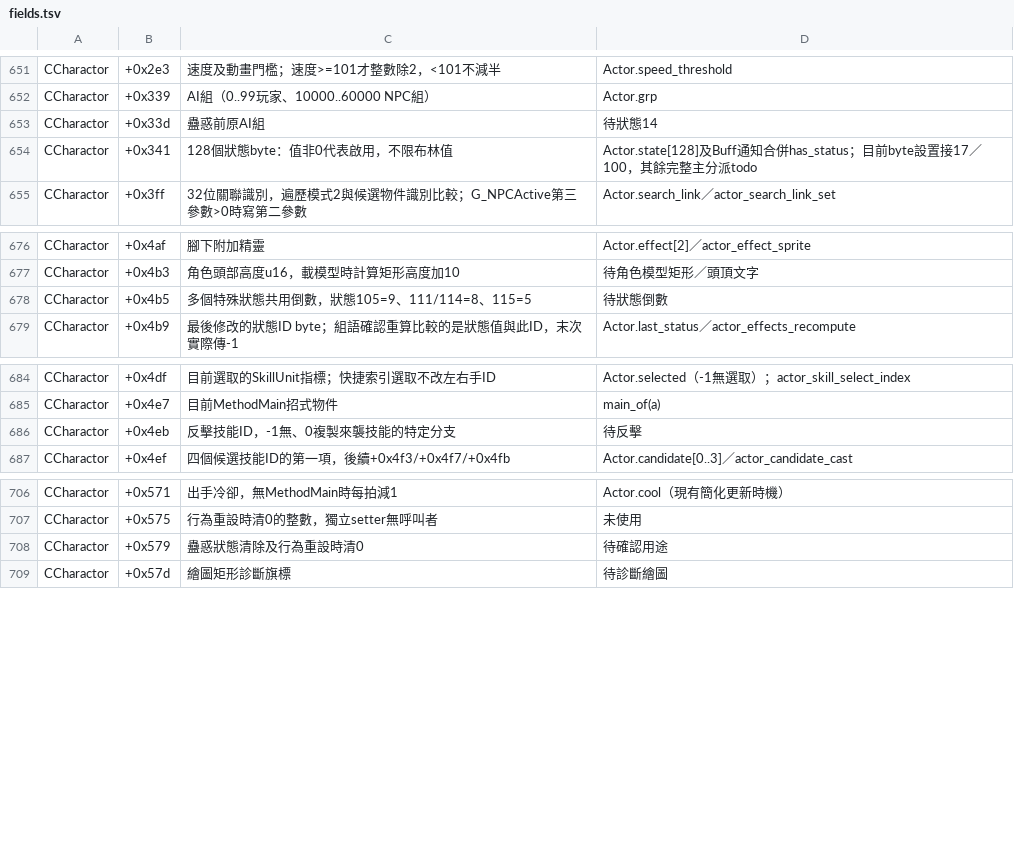
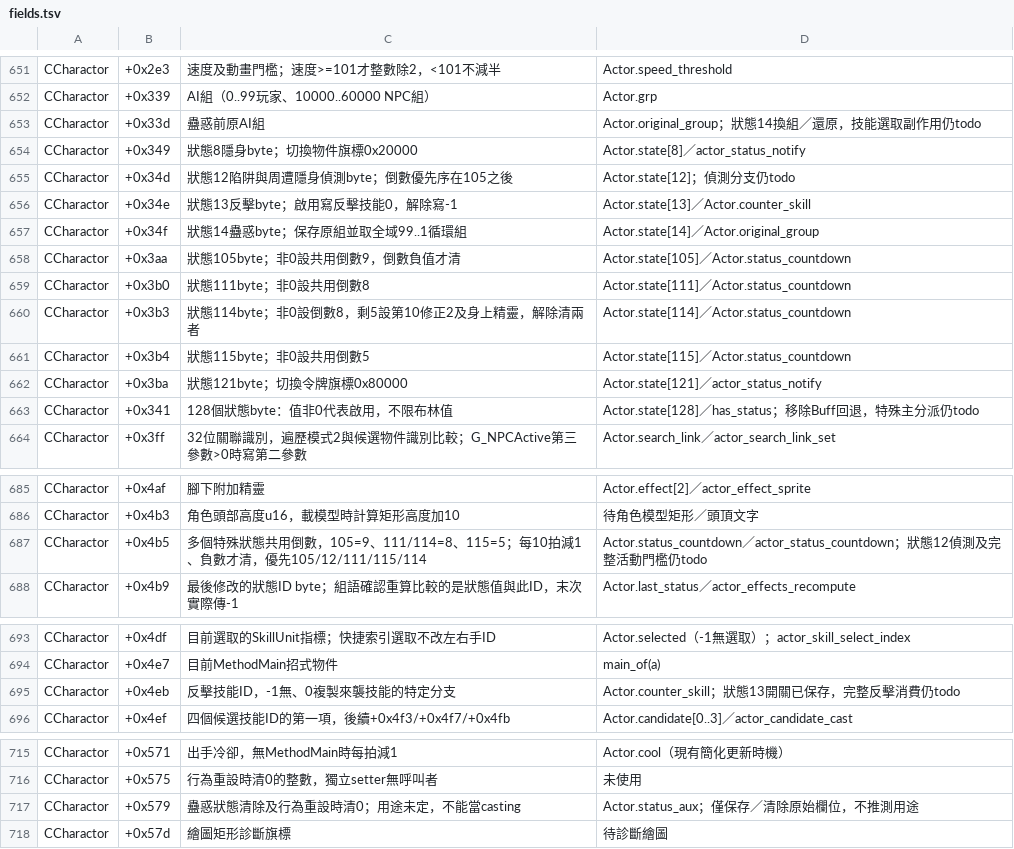
Before and after one commit to chanwunkong/SideTest, a TSV file: QinPort/tools/fields.tsv, drawn as a sheet; only a part is shown, gaps mark what is left out.

```diff
--- a/QinPort/tools/fields.tsv
+++ b/QinPort/tools/fields.tsv
@@ -652,4 +652,13 @@ CCharactor	+0x2e3	速度及動畫門檻；速度>=101才整數除2，<101不減
 CCharactor	+0x339	AI組（0..99玩家、10000..60000 NPC組）	Actor.grp
-CCharactor	+0x33d	蠱惑前原AI組	待狀態14
-CCharactor	+0x341	128個狀態byte：值非0代表啟用，不限布林值	Actor.state[128]及Buff通知合併has_status；目前byte設置接17／100，其餘完整主分派todo
+CCharactor	+0x33d	蠱惑前原AI組	Actor.original_group；狀態14換組／還原，技能選取副作用仍todo
+CCharactor	+0x349	狀態8隱身byte；切換物件旗標0x20000	Actor.state[8]／actor_status_notify
+CCharactor	+0x34d	狀態12陷阱與周遭隱身偵測byte；倒數優先序在105之後	Actor.state[12]；偵測分支仍todo
+CCharactor	+0x34e	狀態13反擊byte；啟用寫反擊技能0，解除寫-1	Actor.state[13]／Actor.counter_skill
+CCharactor	+0x34f	狀態14蠱惑byte；保存原組並取全域99..1循環組	Actor.state[14]／Actor.original_group
+CCharactor	+0x3aa	狀態105byte；非0設共用倒數9，倒數負值才清	Actor.state[105]／Actor.status_countdown
+CCharactor	+0x3b0	狀態111byte；非0設共用倒數8	Actor.state[111]／Actor.status_countdown
+CCharactor	+0x3b3	狀態114byte；非0設倒數8，剩5設第10修正2及身上精靈，解除清兩者	Actor.state[114]／Actor.status_countdown
+CCharactor	+0x3b4	狀態115byte；非0設共用倒數5	Actor.state[115]／Actor.status_countdown
+CCharactor	+0x3ba	狀態121byte；切換令牌旗標0x80000	Actor.state[121]／actor_status_notify
+CCharactor	+0x341	128個狀態byte：值非0代表啟用，不限布林值	Actor.state[128]／has_status；移除Buff回退，特殊主分派仍todo
 CCharactor	+0x3ff	32位關聯識別，遍歷模式2與候選物件識別比較；G_NPCActive第三參數>0時寫第二參數	Actor.search_link／actor_search_link_set
@@ -677,3 +686,3 @@ CCharactor	+0x4af	腳下附加精靈	Actor.effect[2]／actor_effect_sprite
 CCharactor	+0x4b3	角色頭部高度u16，載模型時計算矩形高度加10	待角色模型矩形／頭頂文字
-CCharactor	+0x4b5	多個特殊狀態共用倒數，狀態105=9、111/114=8、115=5	待狀態倒數
+CCharactor	+0x4b5	多個特殊狀態共用倒數，105=9、111/114=8、115=5；每10拍減1、負數才清，優先105/12/111/115/114	Actor.status_countdown／actor_status_countdown；狀態12偵測及完整活動門檻仍todo
 CCharactor	+0x4b9	最後修改的狀態ID byte；組語確認重算比較的是狀態值與此ID，末次實際傳-1	Actor.last_status／actor_effects_recompute
@@ -685,3 +694,3 @@ CCharactor	+0x4df	目前選取的SkillUnit指標；快捷索引選取不改左
 CCharactor	+0x4e7	目前MethodMain招式物件	main_of(a)
-CCharactor	+0x4eb	反擊技能ID，-1無、0複製來襲技能的特定分支	待反擊
+CCharactor	+0x4eb	反擊技能ID，-1無、0複製來襲技能的特定分支	Actor.counter_skill；狀態13開關已保存，完整反擊消費仍todo
 CCharactor	+0x4ef	四個候選技能ID的第一項，後續+0x4f3/+0x4f7/+0x4fb	Actor.candidate[0..3]／actor_candidate_cast
@@ -707,3 +716,3 @@ CCharactor	+0x571	出手冷卻，無MethodMain時每拍減1	Actor.cool（現有
 CCharactor	+0x575	行為重設時清0的整數，獨立setter無呼叫者	未使用
-CCharactor	+0x579	蠱惑狀態清除及行為重設時清0	待確認用途
+CCharactor	+0x579	蠱惑狀態清除及行為重設時清0；用途未定，不能當casting	Actor.status_aux；僅保存／清除原始欄位，不推測用途
 CCharactor	+0x57d	繪圖矩形診斷旗標	待診斷繪圖
```
Also changed, not shown: QinPort/FUNCS.tsv, QinPort/tools/roles.tsv, 3 other files.
